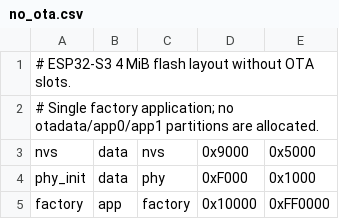
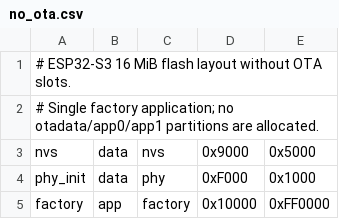
Before and after one commit to ereza2861-max/ESP32_S3_SX1262_WM8962_NEO_M9N, a CSV file: no_ota.csv, drawn as a sheet.

```diff
--- a/no_ota.csv
+++ b/no_ota.csv
@@ -1,2 +1,2 @@
-# ESP32-S3 4 MiB flash layout without OTA slots.
+# ESP32-S3 16 MiB flash layout without OTA slots.
 # Single factory application; no otadata/app0/app1 partitions are allocated.
```
Also changed, not shown: 5 other files.
